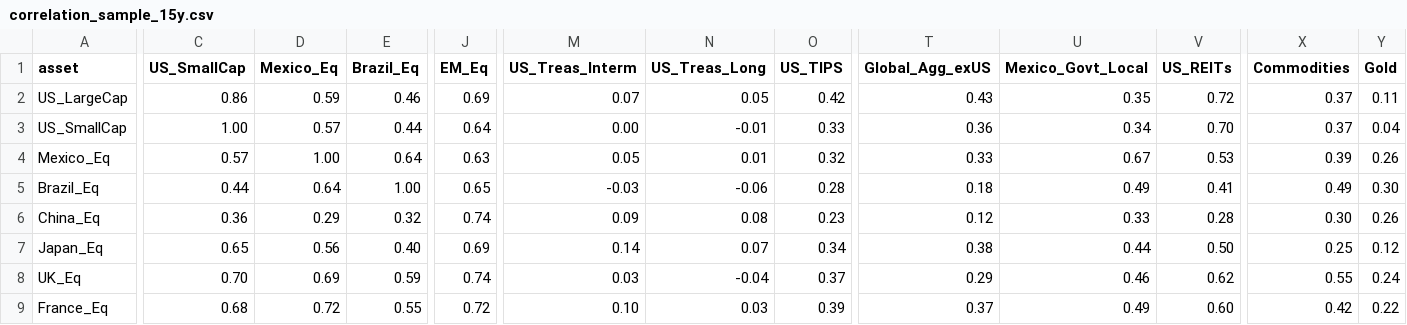
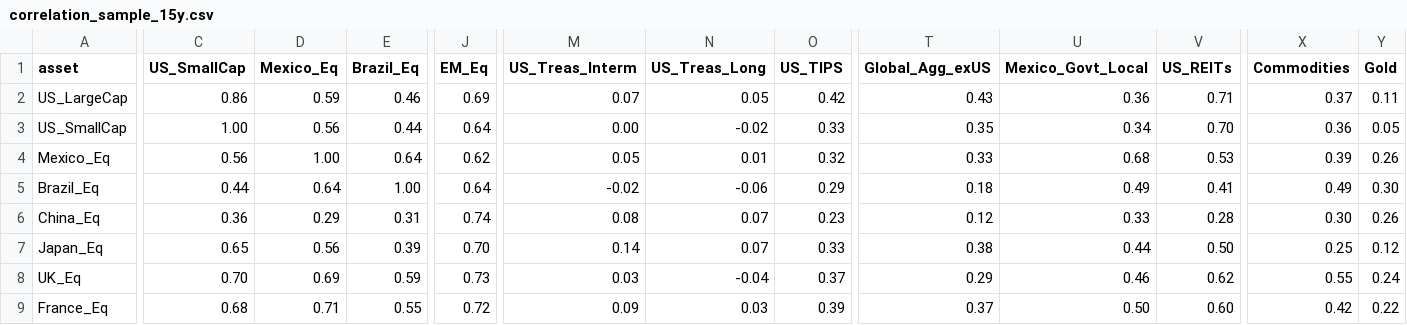
Before and after one commit to DuiArte/ltcma-methodology, a CSV file: assumptions/correlation_sample_15y.csv, drawn as a sheet; only a part is shown, gaps mark what is left out; the diff covers the shown part only; the diff names each change by its address in the sheet, - before the commit and + after, or states it on an @@ line.

```diff
--- a/assumptions/correlation_sample_15y.csv
+++ b/assumptions/correlation_sample_15y.csv
-U2 (Mexico_Govt_Local): 0.35
+U2 (Mexico_Govt_Local): 0.36
-V2 (US_REITs): 0.72
+V2 (US_REITs): 0.71
-D3 (Mexico_Eq): 0.57
+D3 (Mexico_Eq): 0.56
-N3 (US_Treas_Long): -0.01
+N3 (US_Treas_Long): -0.02
-T3 (Global_Agg_exUS): 0.36
+T3 (Global_Agg_exUS): 0.35
-X3 (Commodities): 0.37
+X3 (Commodities): 0.36
-Y3 (Gold): 0.04
+Y3 (Gold): 0.05
-C4 (US_SmallCap): 0.57
+C4 (US_SmallCap): 0.56
-J4 (EM_Eq): 0.63
+J4 (EM_Eq): 0.62
-U4 (Mexico_Govt_Local): 0.67
+U4 (Mexico_Govt_Local): 0.68
-J5 (EM_Eq): 0.65
+J5 (EM_Eq): 0.64
-M5 (US_Treas_Interm): -0.03
+M5 (US_Treas_Interm): -0.02
-O5 (US_TIPS): 0.28
+O5 (US_TIPS): 0.29
-E6 (Brazil_Eq): 0.32
+E6 (Brazil_Eq): 0.31
-M6 (US_Treas_Interm): 0.09
+M6 (US_Treas_Interm): 0.08
-N6 (US_Treas_Long): 0.08
+N6 (US_Treas_Long): 0.07
-E7 (Brazil_Eq): 0.40
+E7 (Brazil_Eq): 0.39
-J7 (EM_Eq): 0.69
+J7 (EM_Eq): 0.70
-O7 (US_TIPS): 0.34
+O7 (US_TIPS): 0.33
-J8 (EM_Eq): 0.74
+J8 (EM_Eq): 0.73
-D9 (Mexico_Eq): 0.72
+D9 (Mexico_Eq): 0.71
-M9 (US_Treas_Interm): 0.10
+M9 (US_Treas_Interm): 0.09
-U9 (Mexico_Govt_Local): 0.49
+U9 (Mexico_Govt_Local): 0.50
```
Also changed, not shown: 75 edited cells elsewhere in this file, assumptions/capital_market_assumptions.csv, assumptions/correlation_ledoit_wolf.csv, 5 other files.
